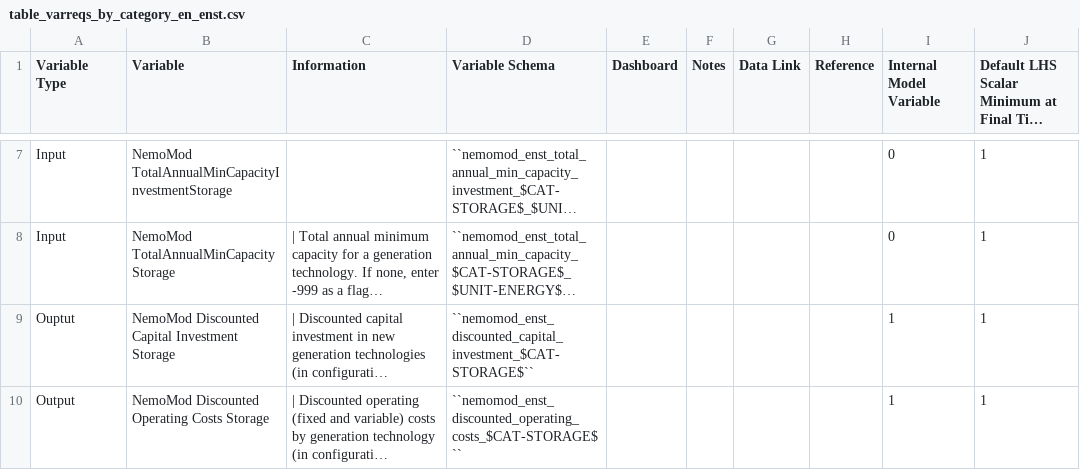
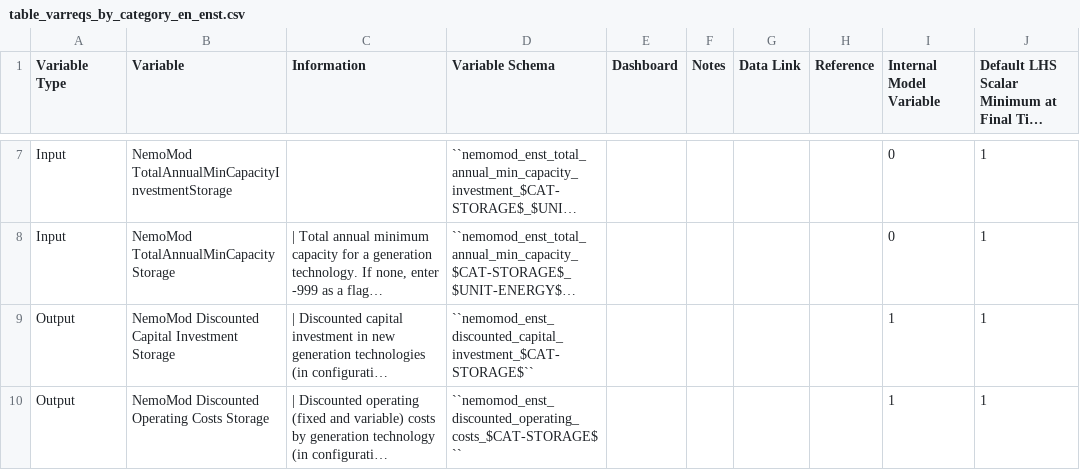
Before and after one commit to jcsyme/sisepuede, a CSV file: docs/source/csvs/table_varreqs_by_category_en_enst.csv, drawn as a sheet; only a part is shown, gaps mark what is left out; long unchanged cells end in …; the diff names each change by its address in the sheet, - before the commit and + after, or states it on an @@ line.

Commit message:
minor model updates and script progress with AWSManager

```diff
--- a/docs/source/csvs/table_varreqs_by_category_en_enst.csv
+++ b/docs/source/csvs/table_varreqs_by_category_en_enst.csv
-A9 (Variable Type): Ouptut
+A9 (Variable Type): Output
```
Also changed, not shown: docs/source/csvs/table_varreqs_by_partial_category_en_entc.csv, 15 other files.
